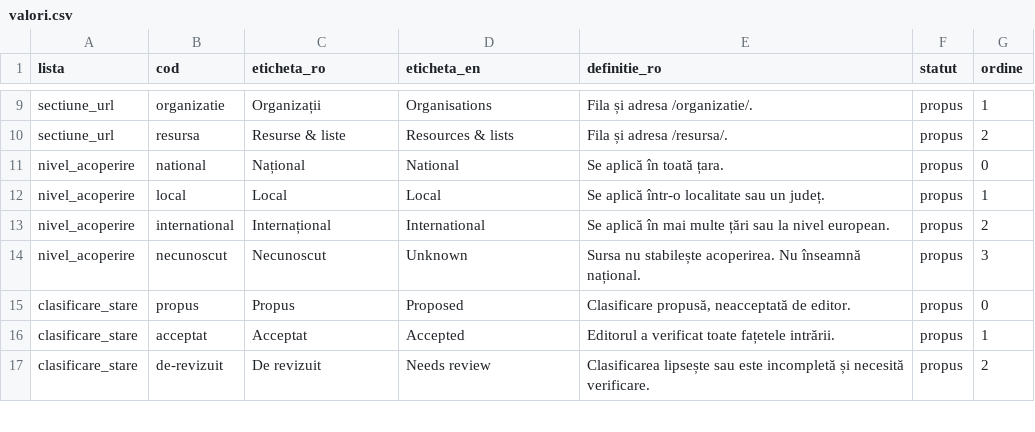
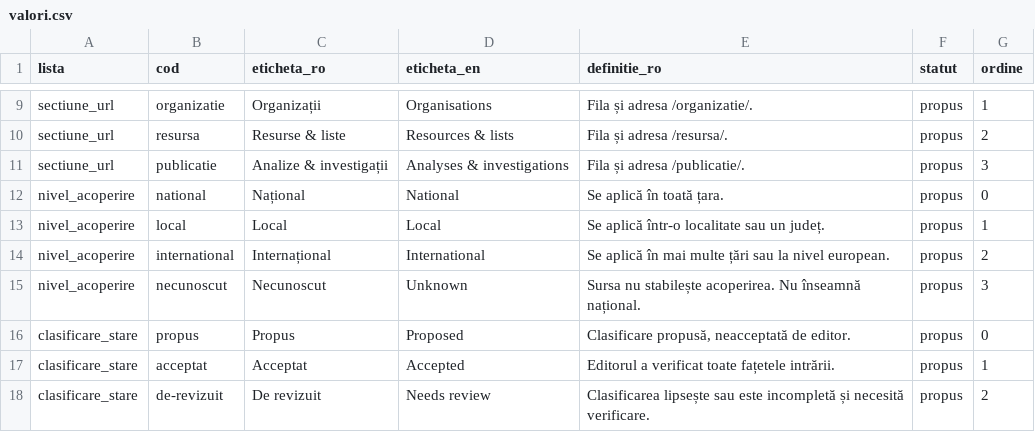
Before and after one commit to gov2-ro/awesome-civtech-ro, a CSV file: data/taxonomy-v2/valori.csv, drawn as a sheet; only a part is shown, gaps mark what is left out; the diff names each change by its address in the sheet, - before the commit and + after, or states it on an @@ line.

```diff
--- a/data/taxonomy-v2/valori.csv
+++ b/data/taxonomy-v2/valori.csv
+row 11: sectiune_url | publicatie | Analize & investigații | Analyses & investigations | Fila și adresa /publicatie/. | propus | 3
```
Also changed, not shown: 18 other files.
